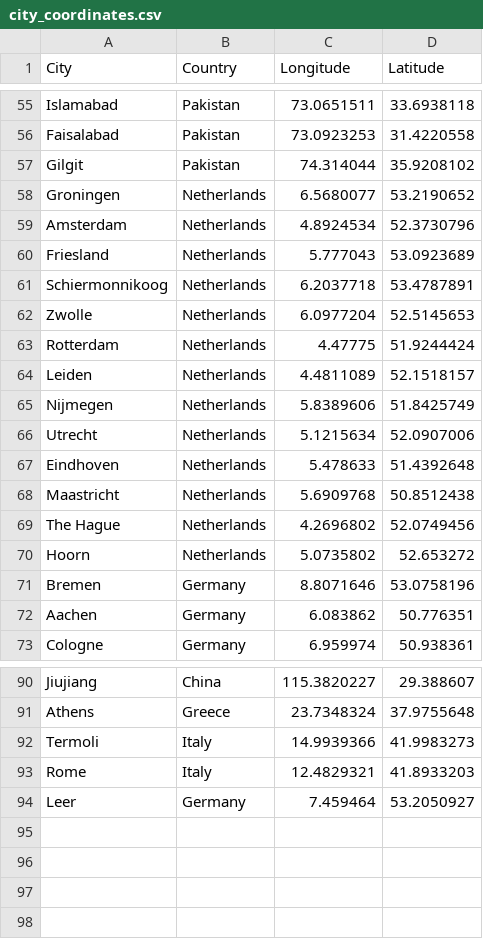
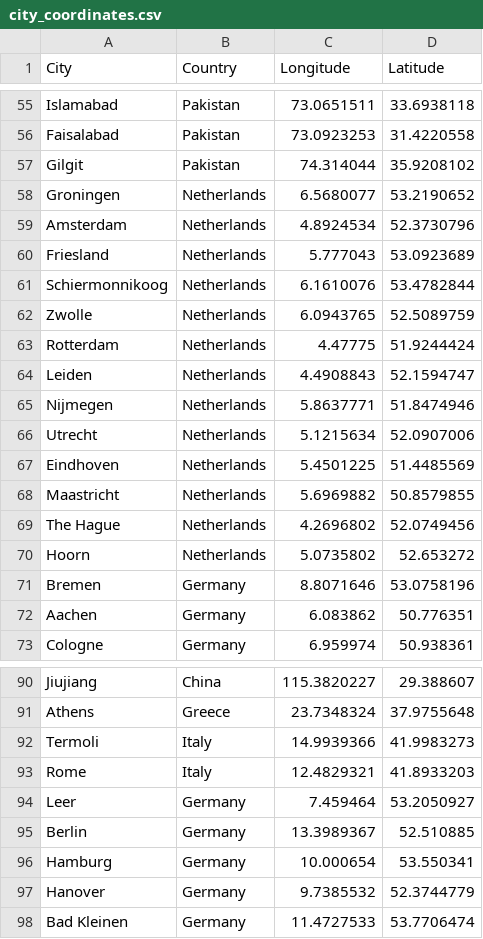
Before and after one commit to Echotengli/Echotengli.github.io, a CSV file: footprint/city_coordinates.csv, drawn as a sheet; only a part is shown, gaps mark what is left out.

Commit message:
footprint updated on 17 aug 2025

```diff
--- a/footprint/city_coordinates.csv
+++ b/footprint/city_coordinates.csv
@@ -60,10 +60,10 @@ Amsterdam,Netherlands,4.8924534,52.3730796
 Friesland,Netherlands,5.777043,53.0923689
-Schiermonnikoog,Netherlands,6.2037718,53.4787891
-Zwolle,Netherlands,6.0977204,52.5145653
+Schiermonnikoog,Netherlands,6.1610076,53.4782844
+Zwolle,Netherlands,6.0943765,52.5089759
 Rotterdam,Netherlands,4.47775,51.9244424
-Leiden,Netherlands,4.4811089,52.1518157
-Nijmegen,Netherlands,5.8389606,51.8425749
+Leiden,Netherlands,4.4908843,52.1594747
+Nijmegen,Netherlands,5.8637771,51.8474946
 Utrecht,Netherlands,5.1215634,52.0907006
-Eindhoven,Netherlands,5.478633,51.4392648
-Maastricht,Netherlands,5.6909768,50.8512438
+Eindhoven,Netherlands,5.4501225,51.4485569
+Maastricht,Netherlands,5.6969882,50.8579855
 The Hague,Netherlands,4.2696802,52.0749456
@@ -94 +94,5 @@ Rome,Italy,12.4829321,41.8933203
 Leer,Germany,7.459464,53.2050927
+Berlin,Germany,13.3989367,52.510885
+Hamburg,Germany,10.000654,53.550341
+Hanover,Germany,9.7385532,52.3744779
+Bad Kleinen,Germany,11.4727533,53.7706474
```
Also changed, not shown: 2 other files.
